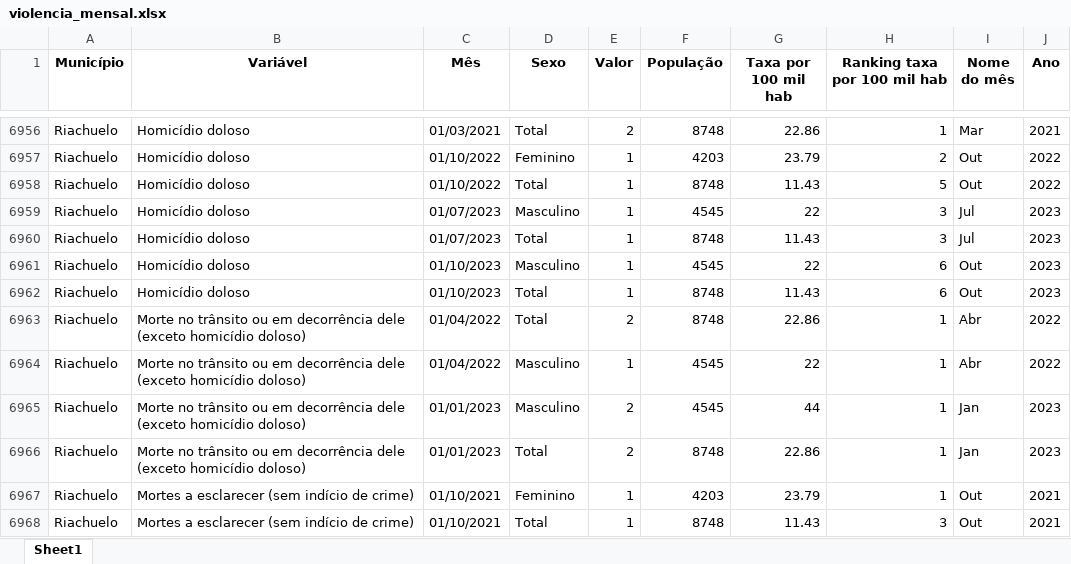
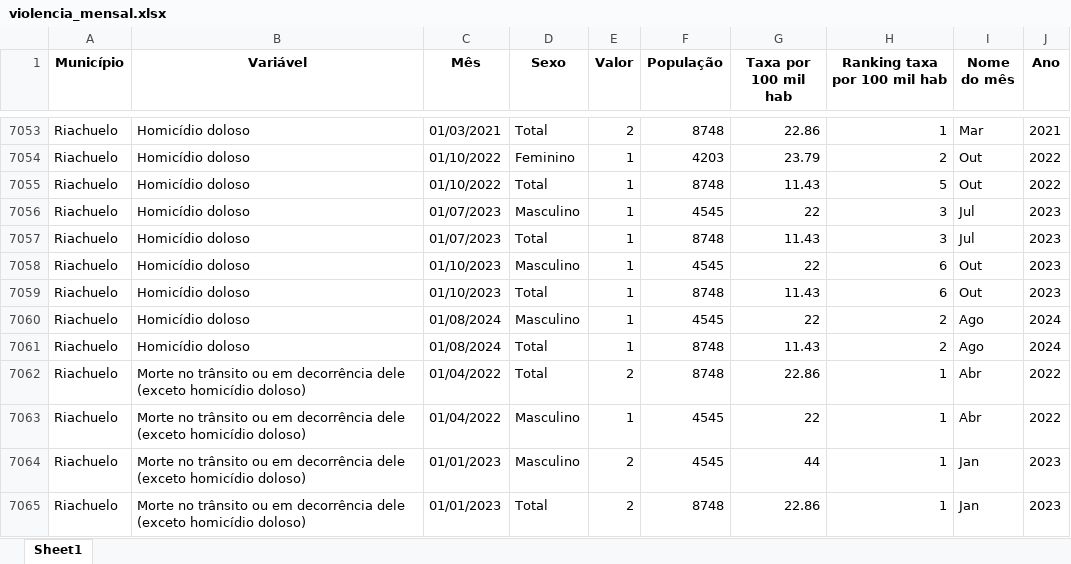
Before and after one commit to anuariosocieconomico/SP8, an Excel workbook: Municípios/Data/violencia_mensal.xlsx, sheet Sheet1, drawn as a sheet; only a part is shown, gaps mark what is left out; the shorter side is filled out with more unchanged rows; values as stored, in another font and other column widths than the file's, no borders; the diff covers the shown part only; the diff names each change by its address in the sheet, - before the commit and + after, or states it on an @@ line.

```diff
--- a/Municípios/Data/violencia_mensal.xlsx (sheet Sheet1)
+++ b/Municípios/Data/violencia_mensal.xlsx (sheet Sheet1)
+row 7060: Riachuelo | Homicídio doloso | 01/08/2024 | Masculino | 1 | 4545 | 22 | 2 | Ago | 2024
+row 7061: Riachuelo | Homicídio doloso | 01/08/2024 | Total | 1 | 8748 | 11.43 | 2 | Ago | 2024
```
Also changed, not shown: 117 added rows elsewhere in this sheet, Municípios/Data/violencia_anual.xlsx.
